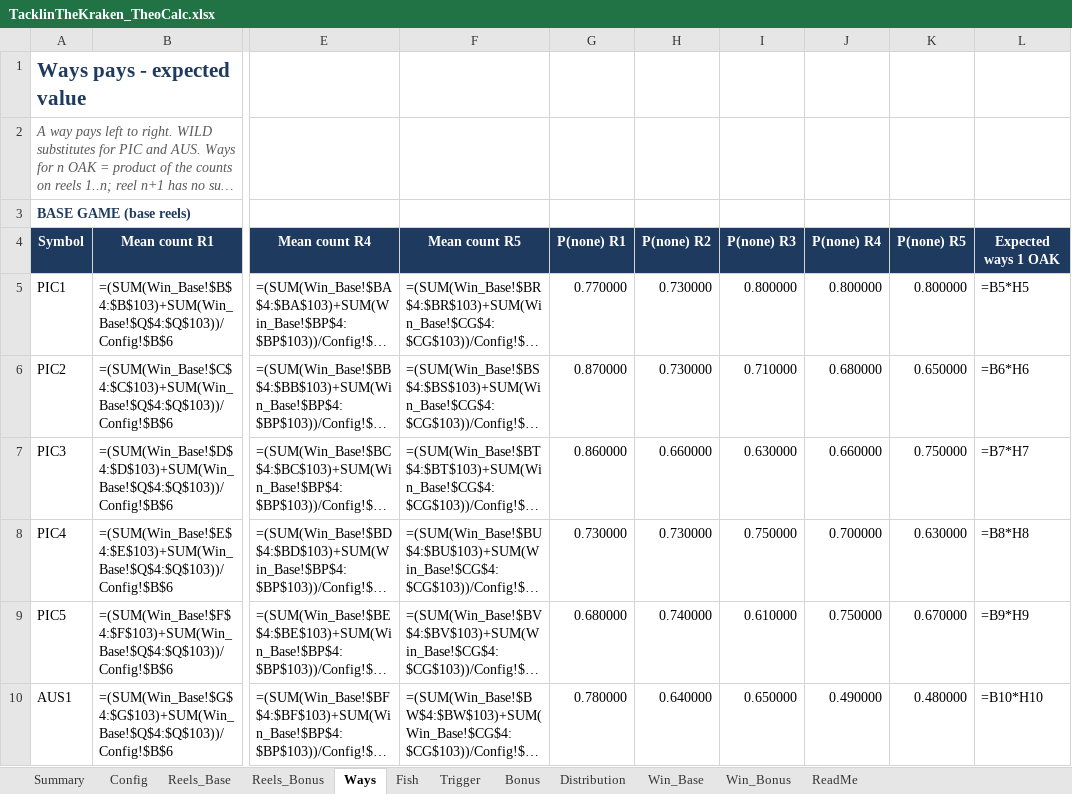
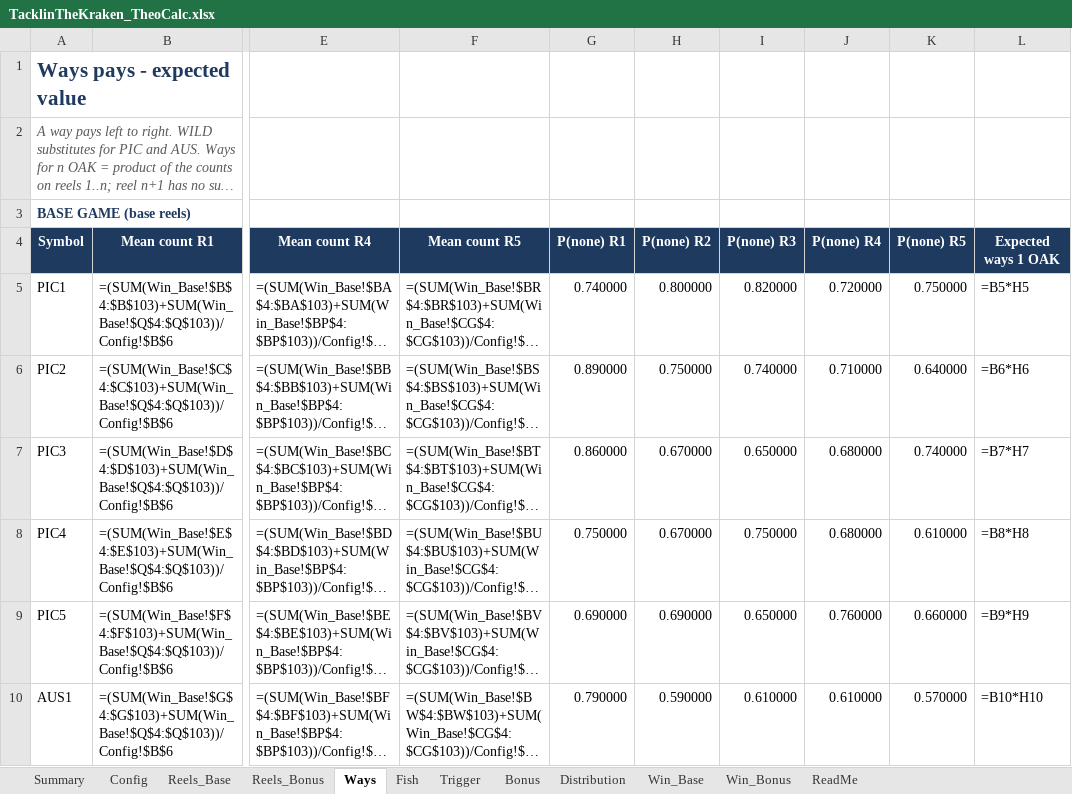
Before and after one commit to doubledigit-IQ/tacklin-the-kraken, an Excel workbook: files/TacklinTheKraken_TheoCalc.xlsx, sheet Ways, drawn as a sheet; only a part is shown, gaps mark what is left out; long unchanged cells end in …; values as stored, in another font and other column widths than the file's, no borders; formulas without a stored value are shown as written; the diff covers the shown part only; the diff names each change by its address in the sheet, - before the commit and + after, or states it on an @@ line.

```diff
--- a/files/TacklinTheKraken_TheoCalc.xlsx (sheet Ways)
+++ b/files/TacklinTheKraken_TheoCalc.xlsx (sheet Ways)
-G5: 0.770000
+G5: 0.740000
-H5: 0.730000
+H5: 0.800000
-I5: 0.800000
+I5: 0.820000
-J5: 0.800000
+J5: 0.720000
-K5: 0.800000
+K5: 0.750000
-G6: 0.870000
+G6: 0.890000
-H6: 0.730000
+H6: 0.750000
-I6: 0.710000
+I6: 0.740000
-J6: 0.680000
+J6: 0.710000
-K6: 0.650000
+K6: 0.640000
-H7: 0.660000
+H7: 0.670000
-I7: 0.630000
+I7: 0.650000
-J7: 0.660000
+J7: 0.680000
-K7: 0.750000
+K7: 0.740000
-G8: 0.730000
+G8: 0.750000
-H8: 0.730000
+H8: 0.670000
-J8: 0.700000
+J8: 0.680000
-K8: 0.630000
+K8: 0.610000
-G9: 0.680000
+G9: 0.690000
-H9: 0.740000
+H9: 0.690000
-I9: 0.610000
+I9: 0.650000
-J9: 0.750000
+J9: 0.760000
-K9: 0.670000
+K9: 0.660000
-G10: 0.780000
+G10: 0.790000
-H10: 0.640000
+H10: 0.590000
-I10: 0.650000
+I10: 0.610000
-J10: 0.490000
+J10: 0.610000
-K10: 0.480000
+K10: 0.570000
```
Also changed, not shown: 63 edited cells elsewhere in this sheet, sheet Reels_Base, sheet Reels_Bonus, sheet Distribution, sheet Summary, sheet Config, 15 other files.
